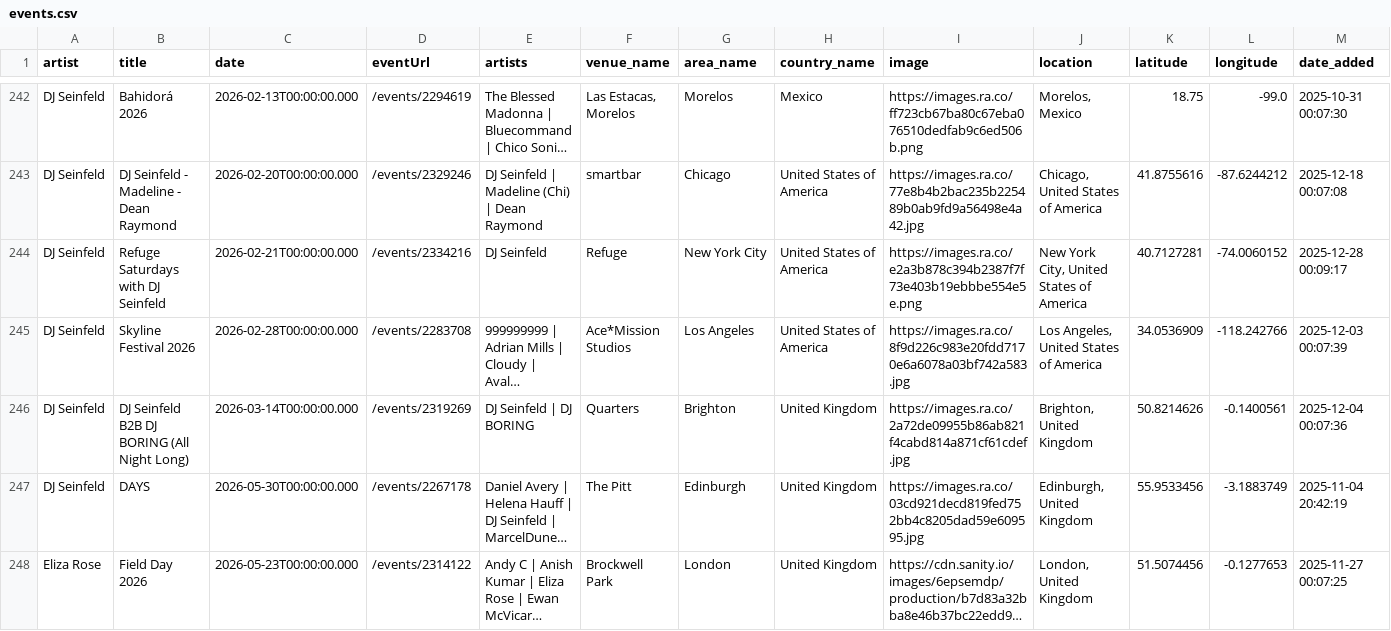
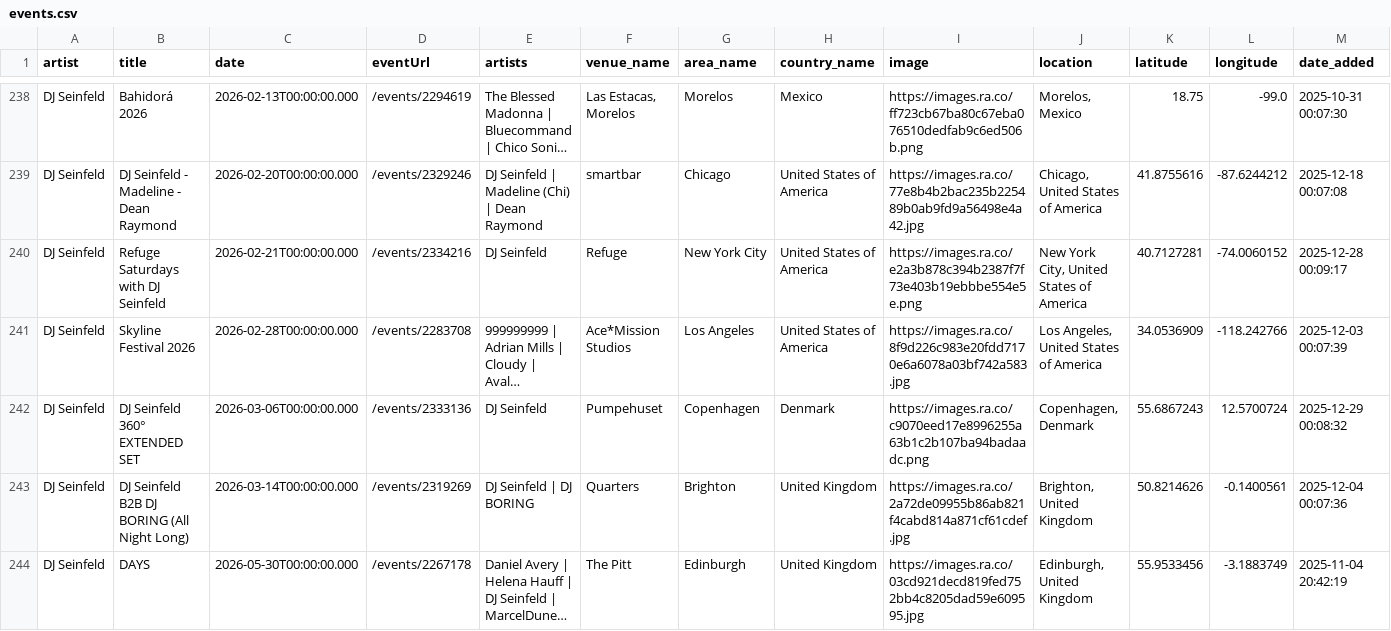
Before and after one commit to jankunnen-96/RA, a CSV file: events.csv, drawn as a sheet; only a part is shown, gaps mark what is left out; the shorter side is filled out with more unchanged rows; long unchanged cells end in …; the diff covers the shown part only; the diff names each change by its address in the sheet, - before the commit and + after, or states it on an @@ line.

```diff
--- a/events.csv
+++ b/events.csv
+row 242: DJ Seinfeld | DJ Seinfeld 360° EXTENDED SET | 2026-03-06T00:00:00.000 | /events/2333136 | DJ Seinfeld | Pumpehuset | Copenhagen | Denmark | https://images.ra.co/c9070eed17e8996255a63b1c2b107ba94badaadc.png | Copenhagen, Denmark | 55.6867243 | 12.5700724 | 2025-12-29 00:08:32
```
Also changed, not shown: 14 removed rows and 4 edited cells elsewhere in this file.
